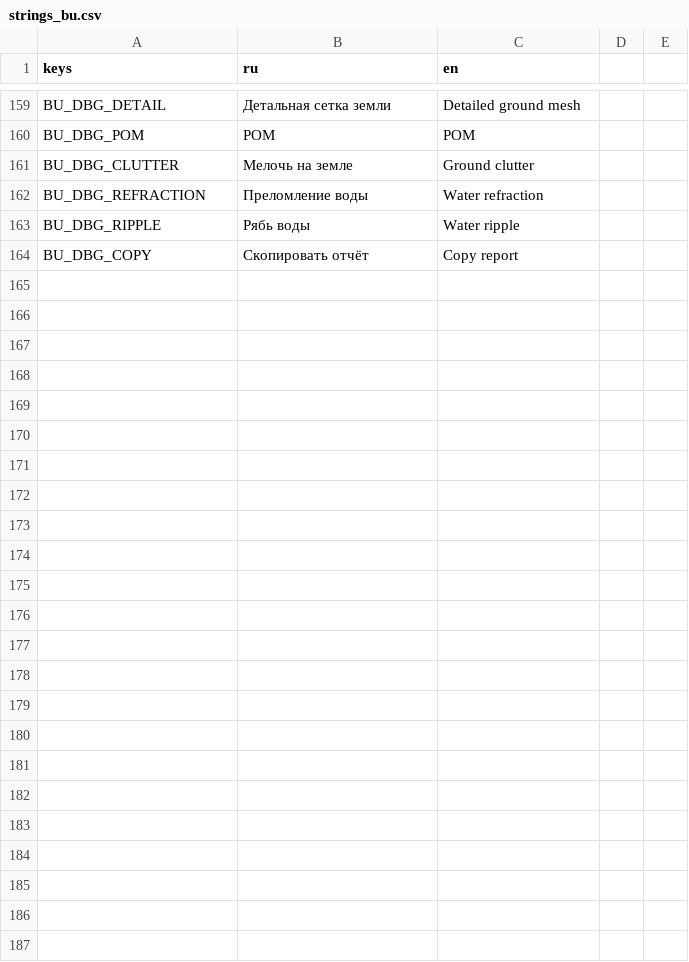
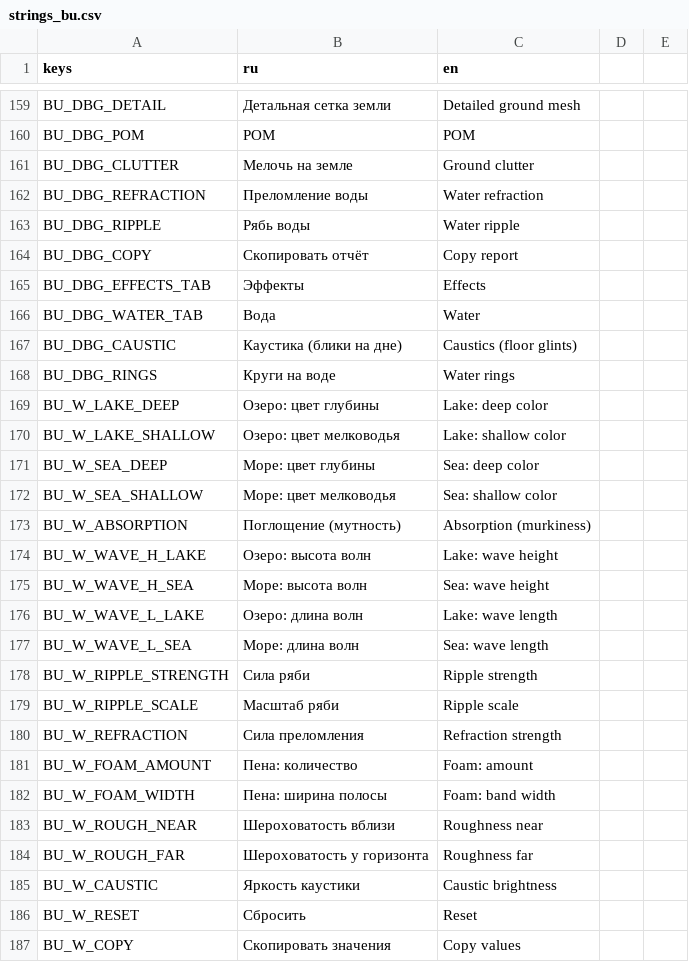
Before and after one commit to novikovqoder/blockparty, a CSV file: i18n/strings_bu.csv, drawn as a sheet; only a part is shown, gaps mark what is left out; the diff names each change by its address in the sheet, - before the commit and + after, or states it on an @@ line.

```diff
--- a/i18n/strings_bu.csv
+++ b/i18n/strings_bu.csv
+row 165: BU_DBG_EFFECTS_TAB | Эффекты | Effects
+row 166: BU_DBG_WATER_TAB | Вода | Water
+row 167: BU_DBG_CAUSTIC | Каустика (блики на дне) | Caustics (floor glints)
+row 168: BU_DBG_RINGS | Круги на воде | Water rings
+row 169: BU_W_LAKE_DEEP | Озеро: цвет глубины | Lake: deep color
+row 170: BU_W_LAKE_SHALLOW | Озеро: цвет мелководья | Lake: shallow color
+row 171: BU_W_SEA_DEEP | Море: цвет глубины | Sea: deep color
+row 172: BU_W_SEA_SHALLOW | Море: цвет мелководья | Sea: shallow color
+row 173: BU_W_ABSORPTION | Поглощение (мутность) | Absorption (murkiness)
+row 174: BU_W_WAVE_H_LAKE | Озеро: высота волн | Lake: wave height
+row 175: BU_W_WAVE_H_SEA | Море: высота волн | Sea: wave height
+row 176: BU_W_WAVE_L_LAKE | Озеро: длина волн | Lake: wave length
+row 177: BU_W_WAVE_L_SEA | Море: длина волн | Sea: wave length
+row 178: BU_W_RIPPLE_STRENGTH | Сила ряби | Ripple strength
+row 179: BU_W_RIPPLE_SCALE | Масштаб ряби | Ripple scale
+row 180: BU_W_REFRACTION | Сила преломления | Refraction strength
+row 181: BU_W_FOAM_AMOUNT | Пена: количество | Foam: amount
+row 182: BU_W_FOAM_WIDTH | Пена: ширина полосы | Foam: band width
+row 183: BU_W_ROUGH_NEAR | Шероховатость вблизи | Roughness near
+row 184: BU_W_ROUGH_FAR | Шероховатость у горизонта | Roughness far
+row 185: BU_W_CAUSTIC | Яркость каустики | Caustic brightness
+row 186: BU_W_RESET | Сбросить | Reset
+row 187: BU_W_COPY | Скопировать значения | Copy values
```
Also changed, not shown: 4 other files.
